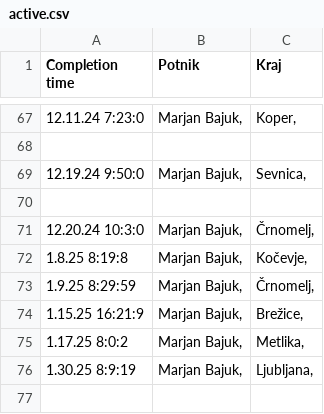
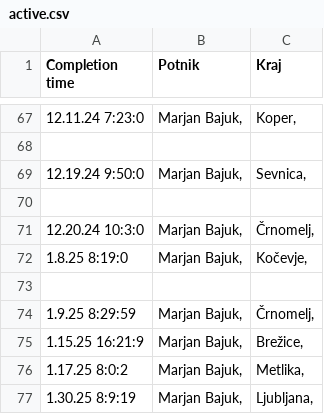
Before and after one commit to SRP-B/dat-nm, a CSV file: active.csv, drawn as a sheet; only a part is shown, gaps mark what is left out.

Commit message:
EditAppv12

```diff
--- a/active.csv
+++ b/active.csv
@@ -71,3 +71,4 @@
 12.20.24 10:3:0;"Marjan Bajuk,";"Črnomelj,"
-1.8.25 8:19:8;"Marjan Bajuk,";"Kočevje,"
+1.8.25 8:19:0;"Marjan Bajuk,";"Kočevje,"
+
 1.9.25 8:29:59;"Marjan Bajuk,";"Črnomelj,"
```
